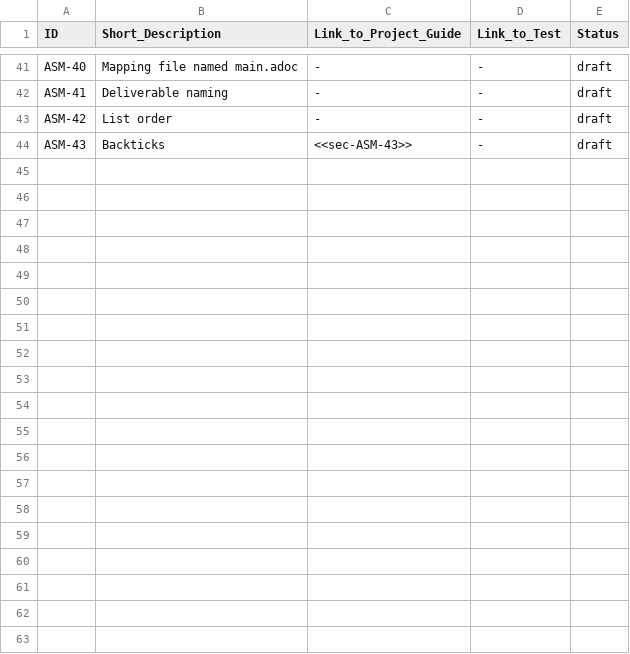
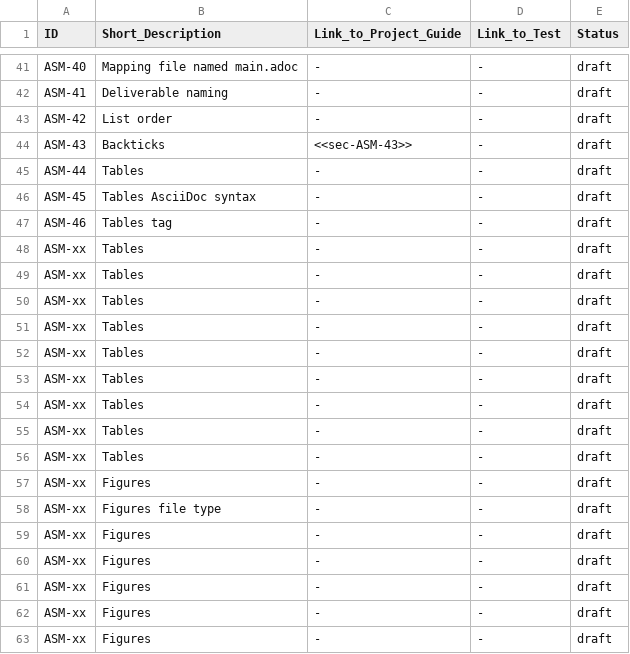
Before and after one commit to asam-ev/asam-project-guide, a CSV file: doc/modules/compendium/examples/rules.csv, drawn as a sheet; only a part is shown, gaps mark what is left out; the diff names each change by its address in the sheet, - before the commit and + after, or states it on an @@ line.

Commit message:
Edit draft for documentation processes and rules.csv

```diff
--- a/doc/modules/compendium/examples/rules.csv
+++ b/doc/modules/compendium/examples/rules.csv
+row 45: ASM-44 | Tables | - | - | draft
+row 46: ASM-45 | Tables AsciiDoc syntax | - | - | draft
+row 47: ASM-46 | Tables tag | - | - | draft
+row 48: ASM-xx | Tables | - | - | draft
+row 49: ASM-xx | Tables | - | - | draft
+row 50: ASM-xx | Tables | - | - | draft
+row 51: ASM-xx | Tables | - | - | draft
+row 52: ASM-xx | Tables | - | - | draft
+row 53: ASM-xx | Tables | - | - | draft
+row 54: ASM-xx | Tables | - | - | draft
+row 55: ASM-xx | Tables | - | - | draft
+row 56: ASM-xx | Tables | - | - | draft
+row 57: ASM-xx | Figures | - | - | draft
+row 58: ASM-xx | Figures file type | - | - | draft
+row 59: ASM-xx | Figures | - | - | draft
+row 60: ASM-xx | Figures | - | - | draft
+row 61: ASM-xx | Figures | - | - | draft
+row 62: ASM-xx | Figures | - | - | draft
+row 63: ASM-xx | Figures | - | - | draft
```
Also changed, not shown: 1 other file.
